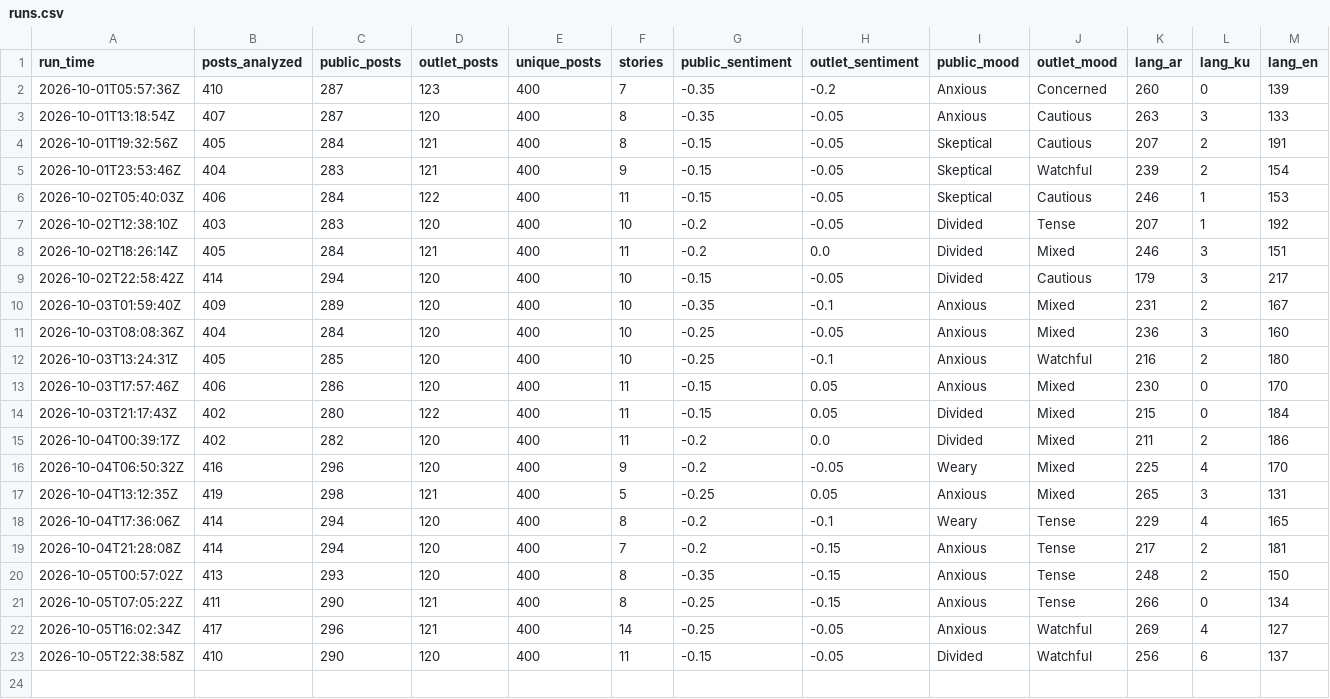
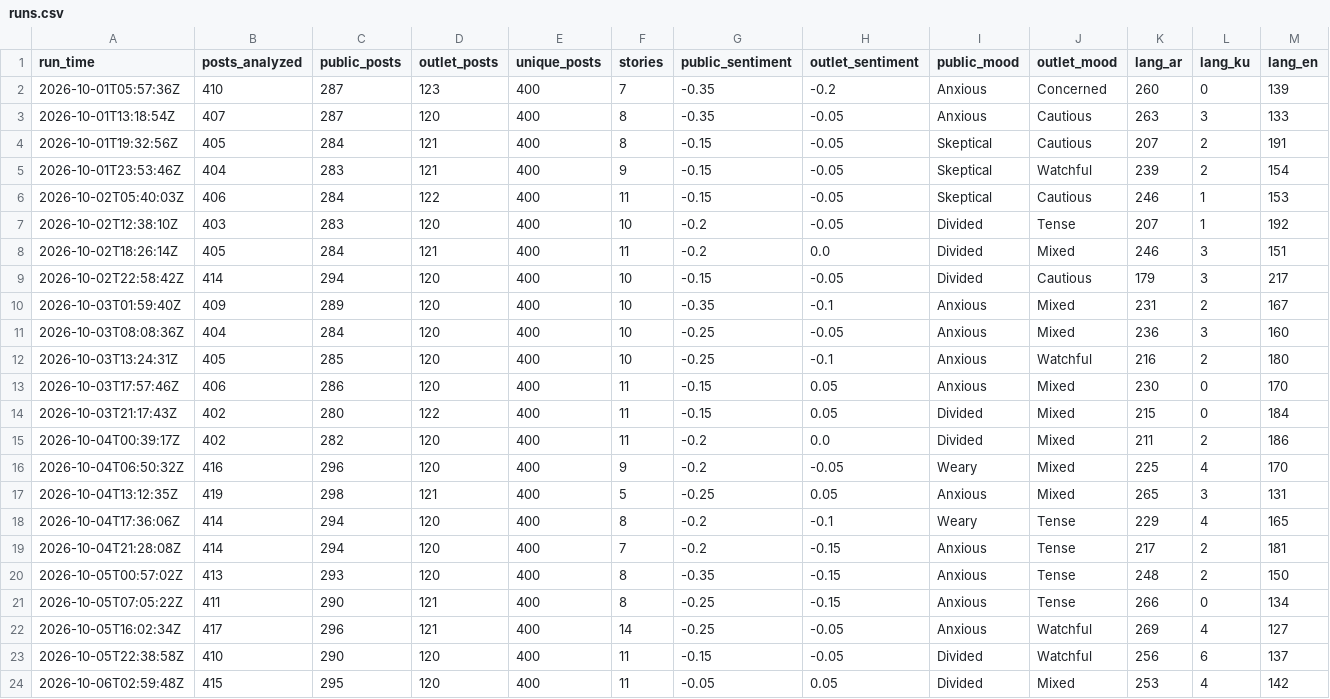
Before and after one commit to Brunopomodoro/syria-narrative-tracker, a CSV file: data/exports/2026-10/runs.csv, drawn as a sheet; only a part is shown; rows hold the shown columns only; the diff names each change by its address in the sheet, - before the commit and + after, or states it on an @@ line.

```diff
--- a/data/exports/2026-10/runs.csv
+++ b/data/exports/2026-10/runs.csv
+row 24: 2026-10-06T02:59:48Z | 415 | 295 | 120 | 400 | 11 | -0.05 | 0.05 | Divided | Mixed | 253 | 4 | 142
```
Also changed, not shown: data/exports/2026-10/themes.csv, 40 other files.
